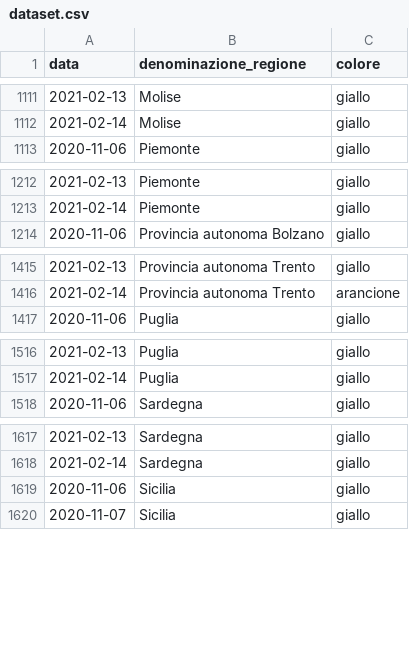
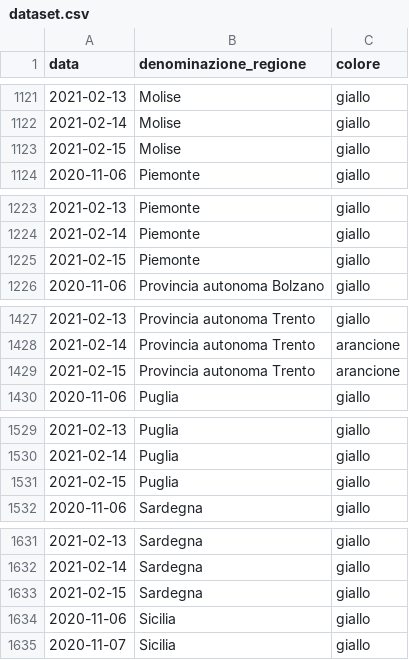
Before and after one commit to imcatta/restrizioni_regionali_covid, a CSV file: dataset.csv, drawn as a sheet; only a part is shown, gaps mark what is left out; the diff covers the shown part only; the diff names each change by its address in the sheet, - before the commit and + after, or states it on an @@ line.

```diff
--- a/dataset.csv
+++ b/dataset.csv
+row 1123: 2021-02-15 | Molise | giallo
+row 1225: 2021-02-15 | Piemonte | giallo
+row 1429: 2021-02-15 | Provincia autonoma Trento | arancione
+row 1531: 2021-02-15 | Puglia | giallo
+row 1633: 2021-02-15 | Sardegna | giallo
```
Also changed, not shown: 13 added rows elsewhere in this file.
